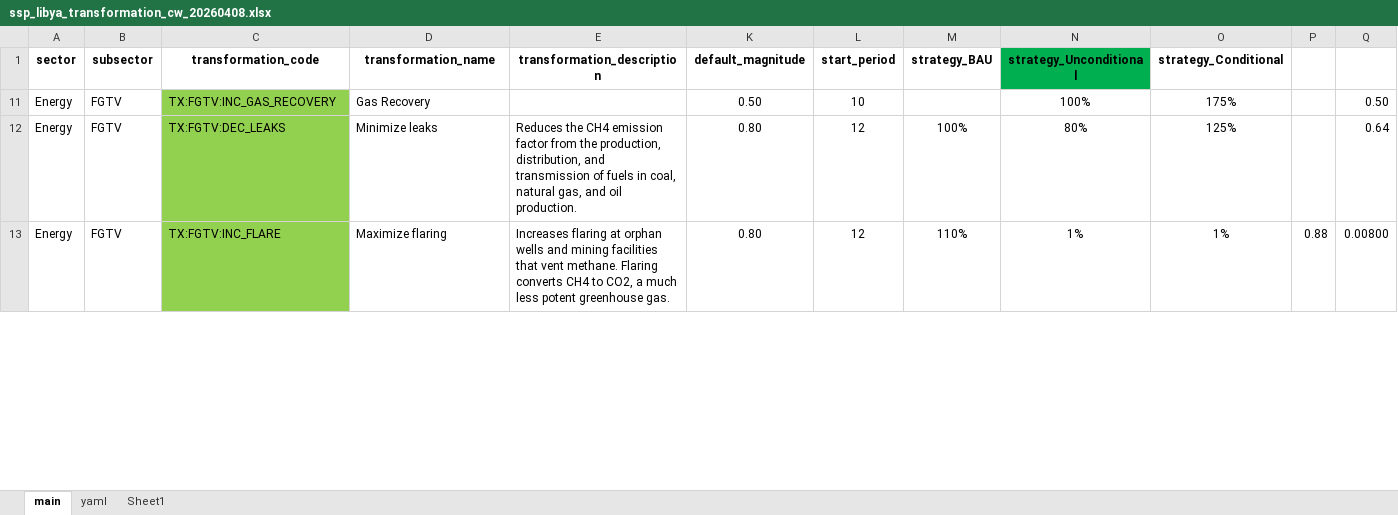
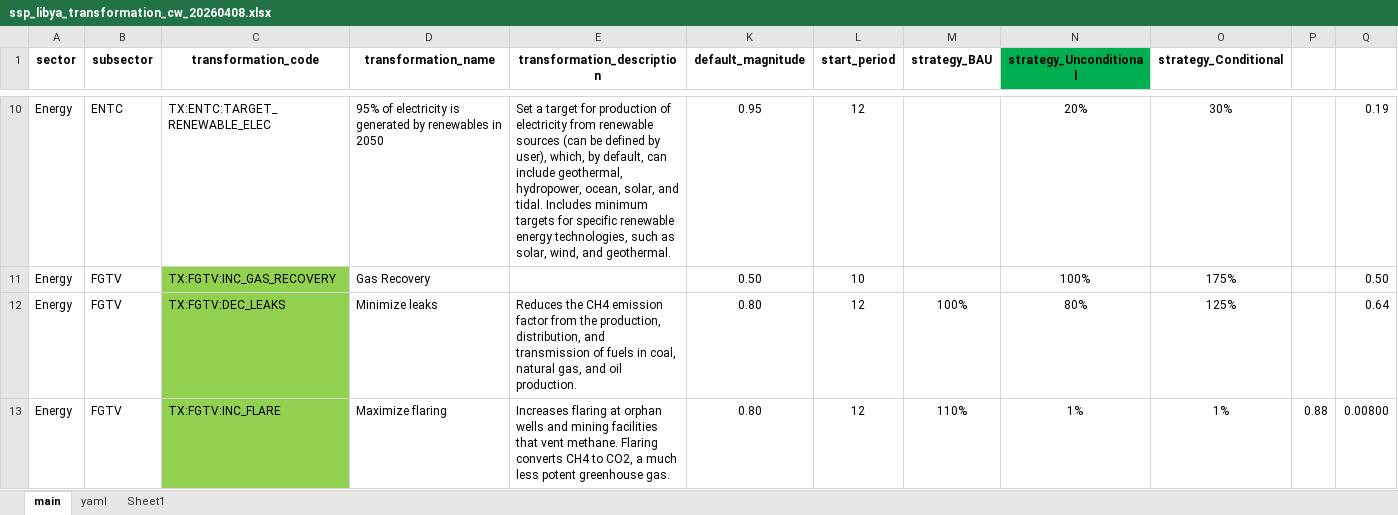
Before and after one commit to sisepuede-framework/ssp_libya, an Excel workbook: ssp_modeling/scenario_mapping/ssp_libya_transformation_cw_20260408.xlsx, sheet main, drawn as a sheet; only a part is shown, gaps mark what is left out; values as stored, in another font and other column widths than the file's, no borders; conditional formats not drawn; rows hold the shown columns only; the diff covers the shown part only; the diff names each change by its address in the sheet, - before the commit and + after, or states it on an @@ line.

```diff
--- a/ssp_modeling/scenario_mapping/ssp_libya_transformation_cw_20260408.xlsx (sheet main)
+++ b/ssp_modeling/scenario_mapping/ssp_libya_transformation_cw_20260408.xlsx (sheet main)
@@ row 10 unhidden: Energy | ENTC | TX:ENTC:TARGET_RENEWABLE_ELEC | 95% of electricity is generated by renewables in 2050 | Set a target for production of electricity from renewable sources (can be defined by user), which, by default, can include geothermal, hydropower, ocean, solar, and tidal. Includes minimum targets for specific renewable energy technologies, such as solar, wind, and geothermal. | 0.95 | 12 |  | 20% | 30% |  | 0.19 @@
```
Also changed, not shown: 1 added row, 52 hidden or unhidden rows and 4 edited cells elsewhere in this sheet, hidden cells, 14 other files.
